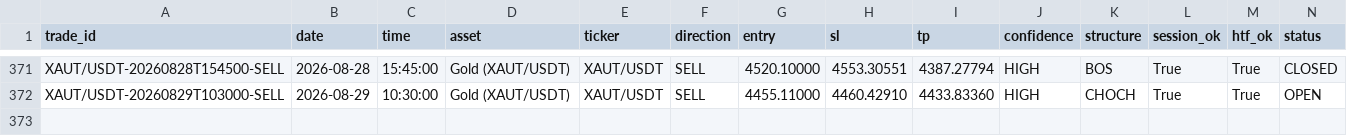
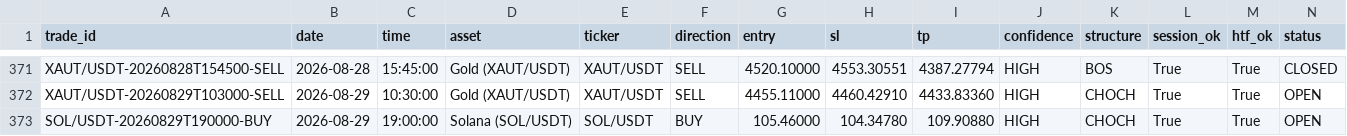
Before and after one commit to shukanwadhawana-cloud/Paper-trading-, a CSV file: paper_trades.csv, drawn as a sheet; only a part is shown, gaps mark what is left out; rows hold the shown columns only; the diff names each change by its address in the sheet, - before the commit and + after, or states it on an @@ line.

```diff
--- a/paper_trades.csv
+++ b/paper_trades.csv
+row 373: SOL/USDT-20260829T190000-BUY | 2026-08-29 | 19:00:00 | Solana (SOL/USDT) | SOL/USDT | BUY | 105.46000 | 104.34780 | 109.90880 | HIGH | CHOCH | True | True | OPEN
```
Also changed, not shown: 1 other file.
